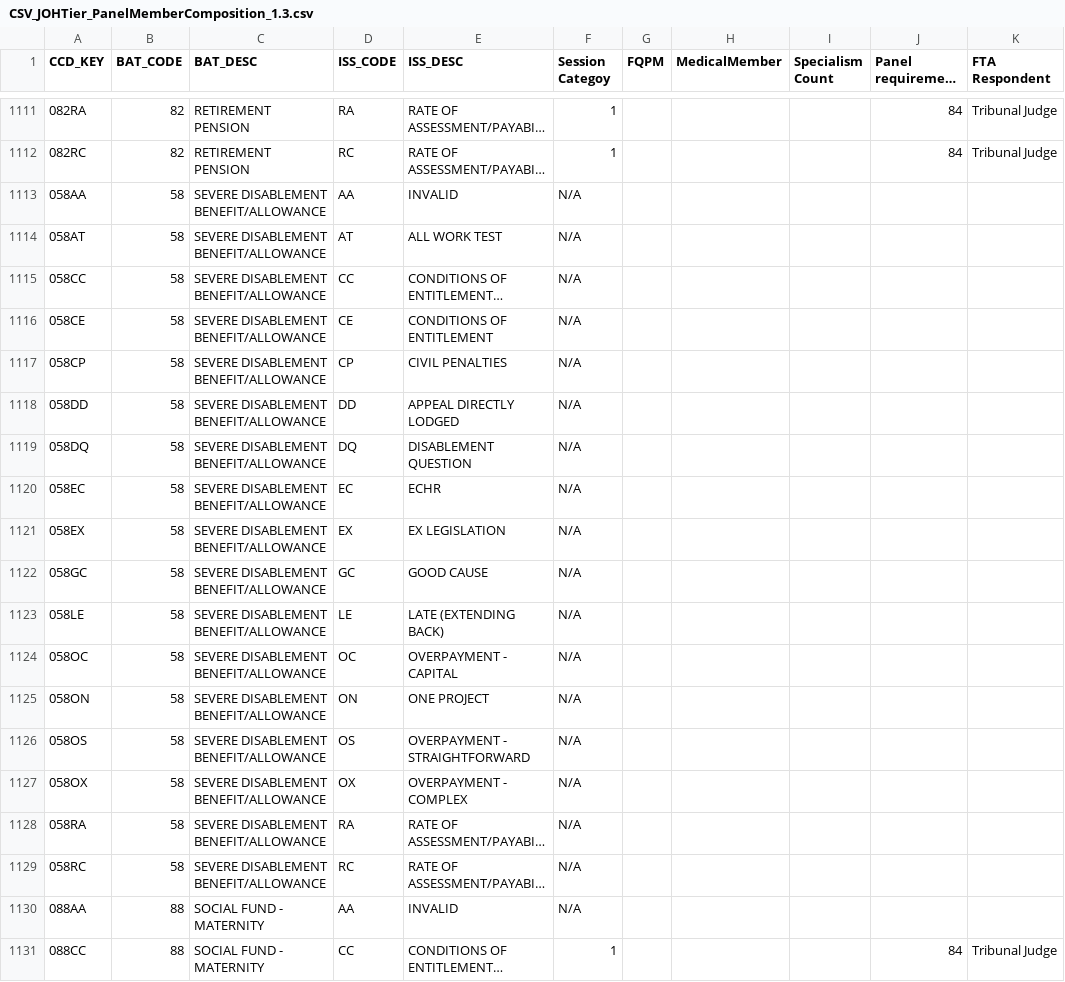
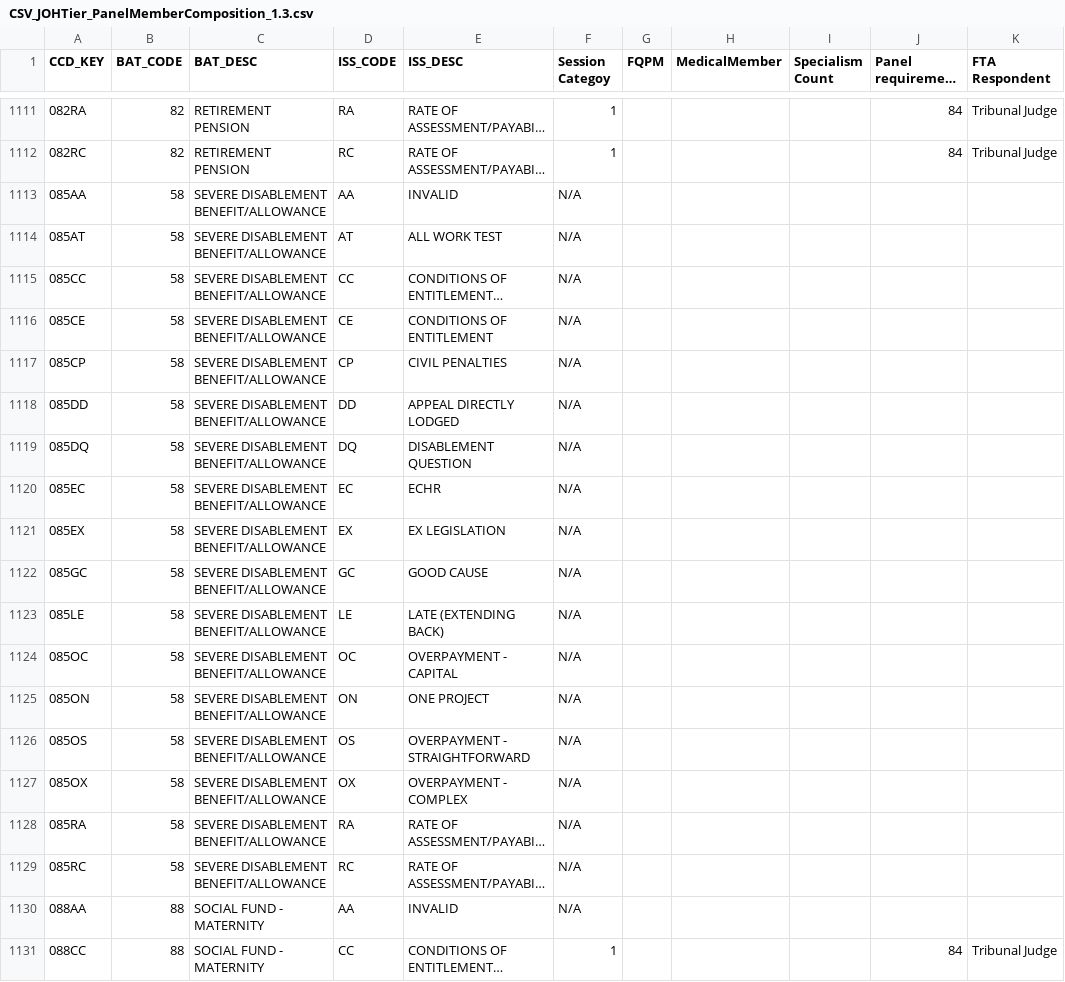
Before and after one commit to hmcts/sscs-common, a CSV file: src/main/resources/reference-data/CSV_JOHTier_PanelMemberComposition_1.3.csv, drawn as a sheet; only a part is shown, gaps mark what is left out; long unchanged cells end in …; the diff names each change by its address in the sheet, - before the commit and + after, or states it on an @@ line.

```diff
--- a/src/main/resources/reference-data/CSV_JOHTier_PanelMemberComposition_1.3.csv
+++ b/src/main/resources/reference-data/CSV_JOHTier_PanelMemberComposition_1.3.csv
-A1113 (CCD_KEY): 058AA
+A1113 (CCD_KEY): 085AA
-A1114 (CCD_KEY): 058AT
+A1114 (CCD_KEY): 085AT
-A1115 (CCD_KEY): 058CC
+A1115 (CCD_KEY): 085CC
-A1116 (CCD_KEY): 058CE
+A1116 (CCD_KEY): 085CE
-A1117 (CCD_KEY): 058CP
+A1117 (CCD_KEY): 085CP
-A1118 (CCD_KEY): 058DD
+A1118 (CCD_KEY): 085DD
-A1119 (CCD_KEY): 058DQ
+A1119 (CCD_KEY): 085DQ
-A1120 (CCD_KEY): 058EC
+A1120 (CCD_KEY): 085EC
-A1121 (CCD_KEY): 058EX
+A1121 (CCD_KEY): 085EX
-A1122 (CCD_KEY): 058GC
+A1122 (CCD_KEY): 085GC
-A1123 (CCD_KEY): 058LE
+A1123 (CCD_KEY): 085LE
-A1124 (CCD_KEY): 058OC
+A1124 (CCD_KEY): 085OC
-A1125 (CCD_KEY): 058ON
+A1125 (CCD_KEY): 085ON
-A1126 (CCD_KEY): 058OS
+A1126 (CCD_KEY): 085OS
-A1127 (CCD_KEY): 058OX
+A1127 (CCD_KEY): 085OX
-A1128 (CCD_KEY): 058RA
+A1128 (CCD_KEY): 085RA
-A1129 (CCD_KEY): 058RC
+A1129 (CCD_KEY): 085RC
```
Also changed, not shown: 1 other file.
